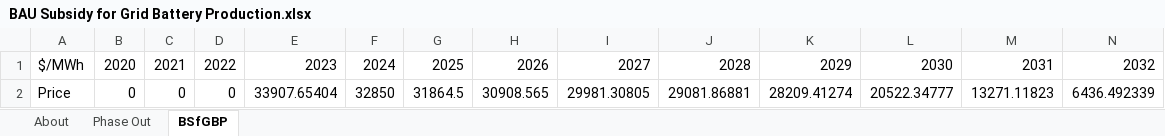
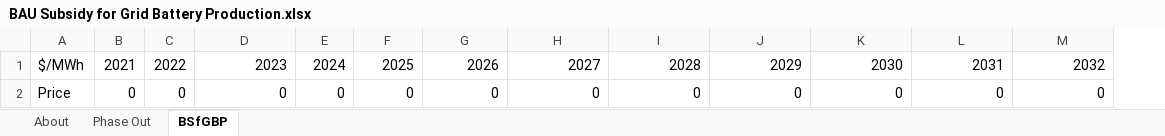
Before and after one commit to EnergyInnovation/eps-indonesia, an Excel workbook: InputData/elec/BSfGBP/BAU Subsidy for Grid Battery Production.xlsx, sheet BSfGBP, drawn as a sheet; only a part is shown; values as stored, in another font and other column widths than the file's, no borders; removed rows and columns are numbered as before the commit, all else as after; the diff names each change by its address in the sheet, - before the commit and + after, or states it on an @@ line.

```diff
--- a/InputData/elec/BSfGBP/BAU Subsidy for Grid Battery Production.xlsx (sheet BSfGBP)
+++ b/InputData/elec/BSfGBP/BAU Subsidy for Grid Battery Production.xlsx (sheet BSfGBP)
-column B, rows 1-2: 2020 | 0
-D2: 33907.65404
+D2: 0
-E2: 32850
+E2: 0
-F2: 31864.5
+F2: 0
-G2: 30908.565
+G2: 0
-H2: 29981.30805
+H2: 0
-I2: 29081.86881
+I2: 0
-J2: 28209.41274
+J2: 0
-K2: 20522.34777
+K2: 0
-L2: 13271.11823
+L2: 0
-M2: 6436.492339
+M2: 0
```
Also changed, not shown: sheet About, InputData/bldgs/MDSC/Max Distrib Solar Capacity.xlsx, InputData/elec/FoGBPD/Fraction of Grid Batteries Produced Domestically.xlsx, 26 other files.
